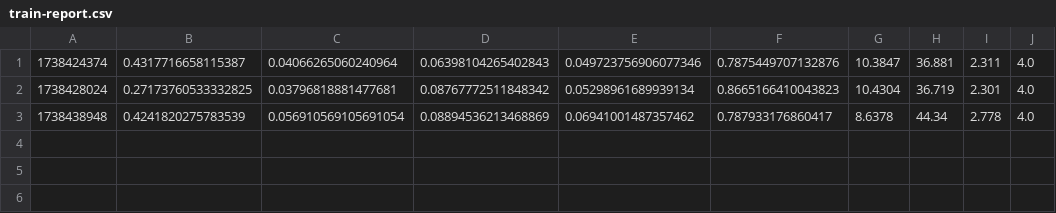
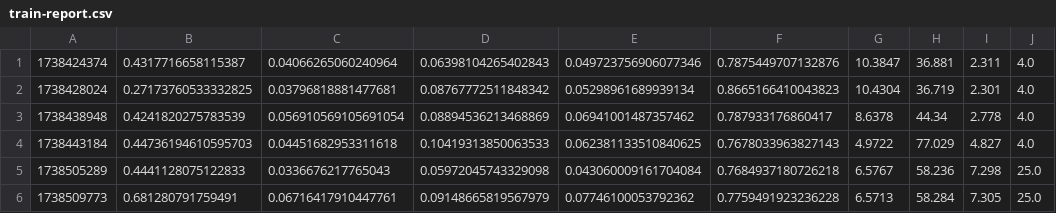
Before and after one commit to melalex/unlp-2025-manipulation-detector, a CSV file: reports/span-detection/train-report.csv, drawn as a sheet; the diff names each change by its address in the sheet, - before the commit and + after, or states it on an @@ line.

Commit message:
Improve base span detection

```diff
--- a/reports/span-detection/train-report.csv
+++ b/reports/span-detection/train-report.csv
+row 4: 1738443184 | 0.44736194610595703 | 0.04451682953311618 | 0.10419313850063533 | 0.062381133510840625 | 0.7678033963827143 | 4.9722 | 77.029 | 4.827 | 4.0
+row 5: 1738505289 | 0.4441128075122833 | 0.0336676217765043 | 0.05972045743329098 | 0.043060009161704084 | 0.7684937180726218 | 6.5767 | 58.236 | 7.298 | 25.0
+row 6: 1738509773 | 0.681280791759491 | 0.06716417910447761 | 0.09148665819567979 | 0.07746100053792362 | 0.7759491923236228 | 6.5713 | 58.284 | 7.305 | 25.0
```
Also changed, not shown: 3 other files.
